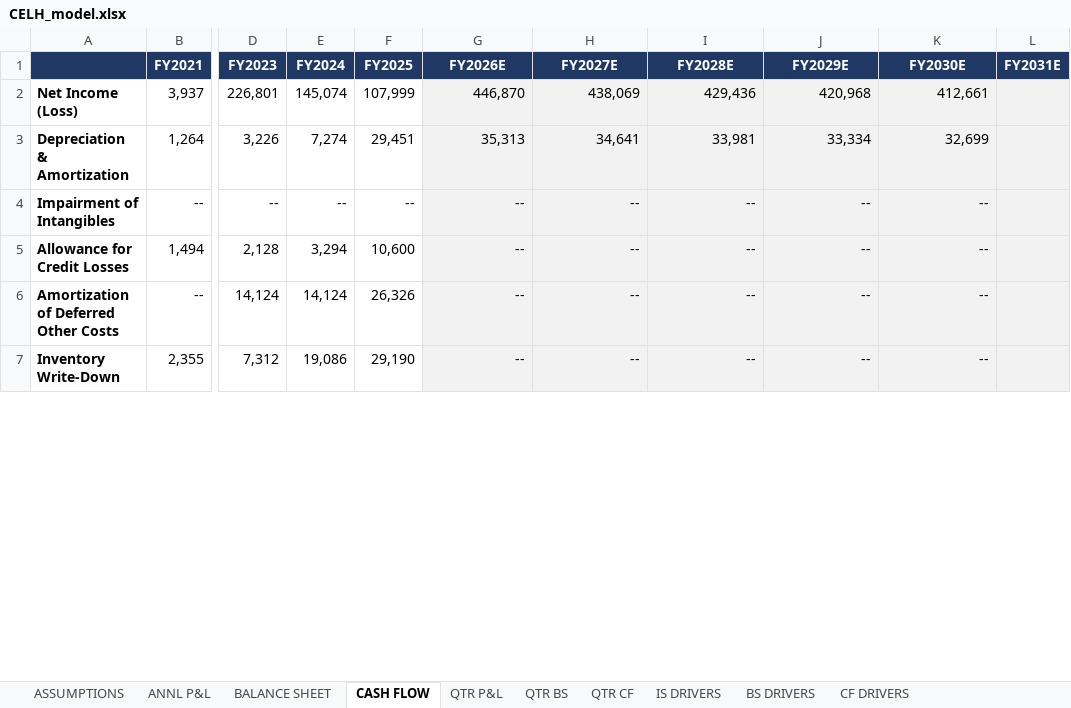
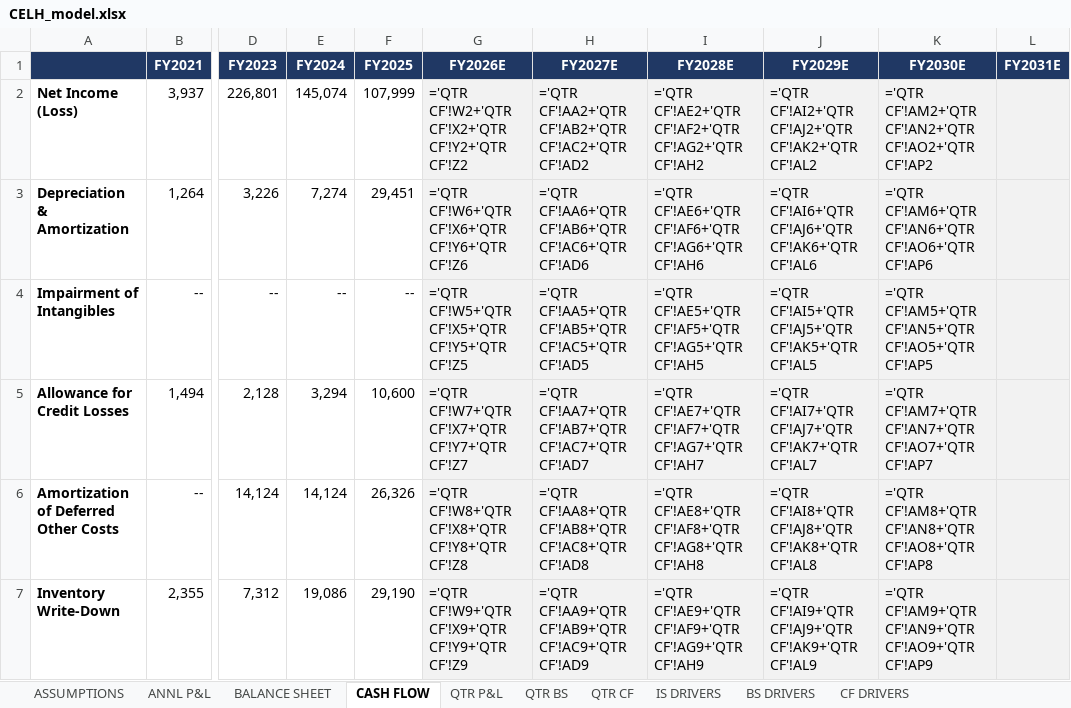
Before and after one commit to grodino12/grodino_brain, an Excel workbook: Knowledge/Model Outputs/CELH/CELH_model.xlsx, sheet CASH FLOW, drawn as a sheet; only a part is shown, gaps mark what is left out; values as stored, in another font and other column widths than the file's, no borders; formulas without a stored value are shown as written; the diff covers the shown part only; the diff names each change by its address in the sheet, - before the commit and + after, or states it on an @@ line.

```diff
--- a/Knowledge/Model Outputs/CELH/CELH_model.xlsx (sheet CASH FLOW)
+++ b/Knowledge/Model Outputs/CELH/CELH_model.xlsx (sheet CASH FLOW)
-G2 (FY2026E): 446,870
+G2 (FY2026E): ='QTR CF'!W2+'QTR CF'!X2+'QTR CF'!Y2+'QTR CF'!Z2
-H2 (FY2027E): 438,069
+H2 (FY2027E): ='QTR CF'!AA2+'QTR CF'!AB2+'QTR CF'!AC2+'QTR CF'!AD2
-I2 (FY2028E): 429,436
+I2 (FY2028E): ='QTR CF'!AE2+'QTR CF'!AF2+'QTR CF'!AG2+'QTR CF'!AH2
-J2 (FY2029E): 420,968
+J2 (FY2029E): ='QTR CF'!AI2+'QTR CF'!AJ2+'QTR CF'!AK2+'QTR CF'!AL2
-K2 (FY2030E): 412,661
+K2 (FY2030E): ='QTR CF'!AM2+'QTR CF'!AN2+'QTR CF'!AO2+'QTR CF'!AP2
-G3 (FY2026E): 35,313
+G3 (FY2026E): ='QTR CF'!W6+'QTR CF'!X6+'QTR CF'!Y6+'QTR CF'!Z6
-H3 (FY2027E): 34,641
+H3 (FY2027E): ='QTR CF'!AA6+'QTR CF'!AB6+'QTR CF'!AC6+'QTR CF'!AD6
-I3 (FY2028E): 33,981
+I3 (FY2028E): ='QTR CF'!AE6+'QTR CF'!AF6+'QTR CF'!AG6+'QTR CF'!AH6
-J3 (FY2029E): 33,334
+J3 (FY2029E): ='QTR CF'!AI6+'QTR CF'!AJ6+'QTR CF'!AK6+'QTR CF'!AL6
-K3 (FY2030E): 32,699
+K3 (FY2030E): ='QTR CF'!AM6+'QTR CF'!AN6+'QTR CF'!AO6+'QTR CF'!AP6
-G4 (FY2026E): --
+G4 (FY2026E): ='QTR CF'!W5+'QTR CF'!X5+'QTR CF'!Y5+'QTR CF'!Z5
-H4 (FY2027E): --
+H4 (FY2027E): ='QTR CF'!AA5+'QTR CF'!AB5+'QTR CF'!AC5+'QTR CF'!AD5
-I4 (FY2028E): --
+I4 (FY2028E): ='QTR CF'!AE5+'QTR CF'!AF5+'QTR CF'!AG5+'QTR CF'!AH5
-J4 (FY2029E): --
+J4 (FY2029E): ='QTR CF'!AI5+'QTR CF'!AJ5+'QTR CF'!AK5+'QTR CF'!AL5
-K4 (FY2030E): --
+K4 (FY2030E): ='QTR CF'!AM5+'QTR CF'!AN5+'QTR CF'!AO5+'QTR CF'!AP5
-G5 (FY2026E): --
+G5 (FY2026E): ='QTR CF'!W7+'QTR CF'!X7+'QTR CF'!Y7+'QTR CF'!Z7
-H5 (FY2027E): --
+H5 (FY2027E): ='QTR CF'!AA7+'QTR CF'!AB7+'QTR CF'!AC7+'QTR CF'!AD7
-I5 (FY2028E): --
+I5 (FY2028E): ='QTR CF'!AE7+'QTR CF'!AF7+'QTR CF'!AG7+'QTR CF'!AH7
-J5 (FY2029E): --
+J5 (FY2029E): ='QTR CF'!AI7+'QTR CF'!AJ7+'QTR CF'!AK7+'QTR CF'!AL7
-K5 (FY2030E): --
+K5 (FY2030E): ='QTR CF'!AM7+'QTR CF'!AN7+'QTR CF'!AO7+'QTR CF'!AP7
-G6 (FY2026E): --
+G6 (FY2026E): ='QTR CF'!W8+'QTR CF'!X8+'QTR CF'!Y8+'QTR CF'!Z8
-H6 (FY2027E): --
+H6 (FY2027E): ='QTR CF'!AA8+'QTR CF'!AB8+'QTR CF'!AC8+'QTR CF'!AD8
-I6 (FY2028E): --
+I6 (FY2028E): ='QTR CF'!AE8+'QTR CF'!AF8+'QTR CF'!AG8+'QTR CF'!AH8
-J6 (FY2029E): --
+J6 (FY2029E): ='QTR CF'!AI8+'QTR CF'!AJ8+'QTR CF'!AK8+'QTR CF'!AL8
-K6 (FY2030E): --
+K6 (FY2030E): ='QTR CF'!AM8+'QTR CF'!AN8+'QTR CF'!AO8+'QTR CF'!AP8
-G7 (FY2026E): --
+G7 (FY2026E): ='QTR CF'!W9+'QTR CF'!X9+'QTR CF'!Y9+'QTR CF'!Z9
-H7 (FY2027E): --
+H7 (FY2027E): ='QTR CF'!AA9+'QTR CF'!AB9+'QTR CF'!AC9+'QTR CF'!AD9
-I7 (FY2028E): --
+I7 (FY2028E): ='QTR CF'!AE9+'QTR CF'!AF9+'QTR CF'!AG9+'QTR CF'!AH9
-J7 (FY2029E): --
+J7 (FY2029E): ='QTR CF'!AI9+'QTR CF'!AJ9+'QTR CF'!AK9+'QTR CF'!AL9
-K7 (FY2030E): --
+K7 (FY2030E): ='QTR CF'!AM9+'QTR CF'!AN9+'QTR CF'!AO9+'QTR CF'!AP9
```
Also changed, not shown: 239 edited cells elsewhere in this sheet, sheet QTR CF, sheet QTR BS, sheet BS DRIVERS, sheet CF DRIVERS, sheet QTR P&L, sheet IS DRIVERS, 2 more sheets, 5 other files.
